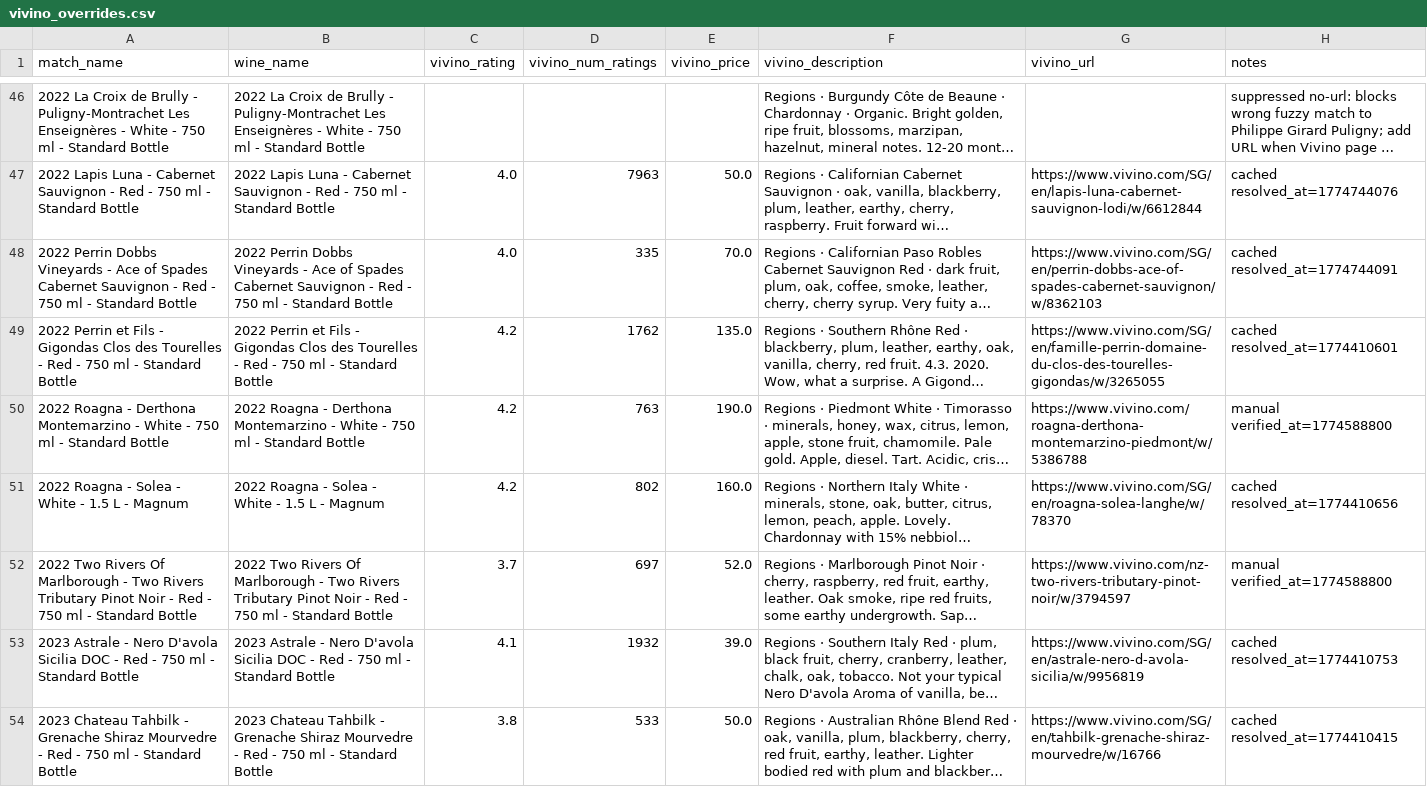
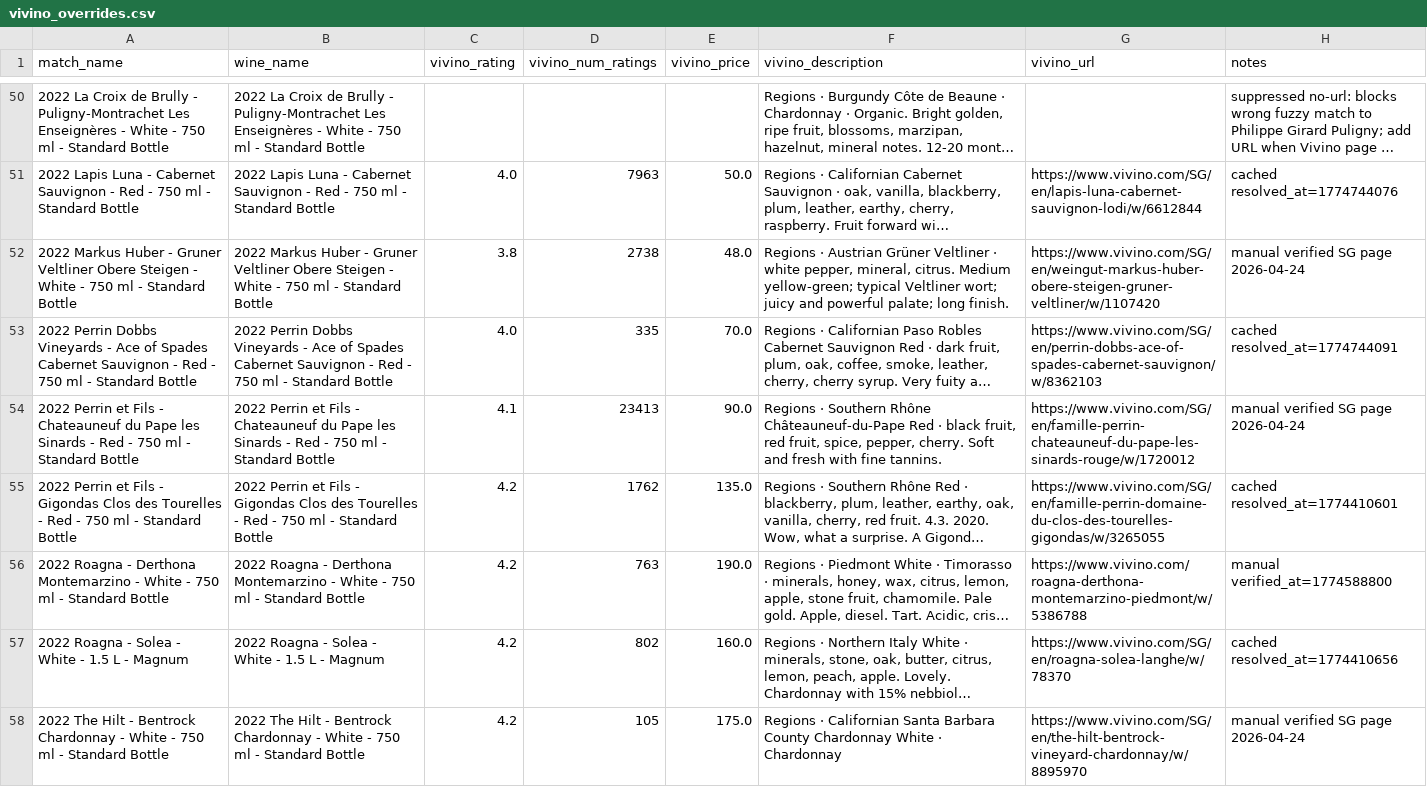
Before and after one commit to haomingkoo/grandcru-value-api, a CSV file: seed/vivino_overrides.csv, drawn as a sheet; only a part is shown, gaps mark what is left out; the shorter side is filled out with more unchanged rows; long unchanged cells end in …; the diff covers the shown part only; the diff names each change by its address in the sheet, - before the commit and + after, or states it on an @@ line.

Commit message:
Fix Vivino completeness pipeline

```diff
--- a/seed/vivino_overrides.csv
+++ b/seed/vivino_overrides.csv
+row 52: 2022 Markus Huber - Gruner Veltliner Obere Steigen - White - 750 ml - Standard Bottle | 2022 Markus Huber - Gruner Veltliner Obere Steigen - White - 750 ml - Standard Bottle | 3.8 | 2738 | 48.0 | Regions · Austrian Grüner Veltliner · white pepper, mineral, citrus. Medium yellow-green; typical Veltliner wort; juicy and powerful palate; long finish. | https://www.vivino.com/SG/en/weingut-markus-huber-obere-steigen-gruner-veltliner/w/1107420 | manual verified SG page 2026-04-24
+row 54: 2022 Perrin et Fils - Chateauneuf du Pape les Sinards - Red - 750 ml - Standard Bottle | 2022 Perrin et Fils - Chateauneuf du Pape les Sinards - Red - 750 ml - Standard Bottle | 4.1 | 23413 | 90.0 | Regions · Southern Rhône Châteauneuf-du-Pape Red · black fruit, red fruit, spice, pepper, cherry. Soft and fresh with fine tannins. | https://www.vivino.com/SG/en/famille-perrin-chateauneuf-du-pape-les-sinards-rouge/w/1720012 | manual verified SG page 2026-04-24
+row 58: 2022 The Hilt - Bentrock Chardonnay - White - 750 ml - Standard Bottle | 2022 The Hilt - Bentrock Chardonnay - White - 750 ml - Standard Bottle | 4.2 | 105 | 175.0 | Regions · Californian Santa Barbara County Chardonnay White · Chardonnay | https://www.vivino.com/SG/en/the-hilt-bentrock-vineyard-chardonnay/w/8895970 | manual verified SG page 2026-04-24
```
Also changed, not shown: 8 added rows elsewhere in this file, 14 other files.
